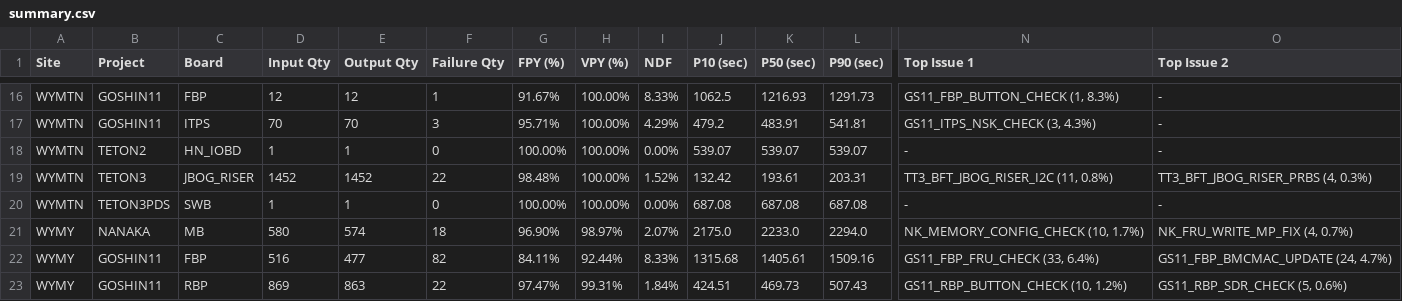
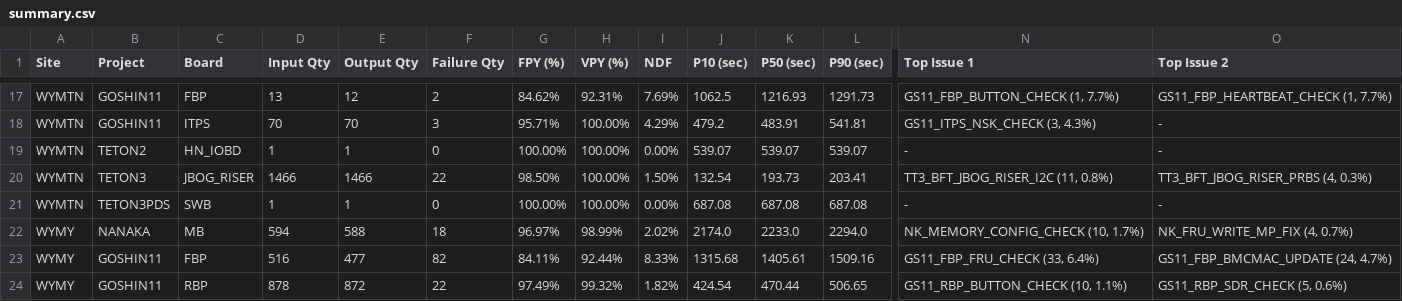
Before and after one commit to KennyKuo408/FPY, a CSV file: reports/20261110/summary.csv, drawn as a sheet; only a part is shown, gaps mark what is left out; addresses are those after the commit; the diff covers the shown part only; the diff names each change by its address in the sheet, - before the commit and + after, or states it on an @@ line.

```diff
--- a/reports/20261110/summary.csv
+++ b/reports/20261110/summary.csv
-D17 (Input Qty): 12
+D17 (Input Qty): 13
-F17 (Failure Qty): 1
+F17 (Failure Qty): 2
-G17 (FPY (%)): 91.67%
+G17 (FPY (%)): 84.62%
-H17 (VPY (%)): 100.00%
+H17 (VPY (%)): 92.31%
-I17 (NDF): 8.33%
+I17 (NDF): 7.69%
-N17 (Top Issue 1): GS11_FBP_BUTTON_CHECK (1, 8.3%)
+N17 (Top Issue 1): GS11_FBP_BUTTON_CHECK (1, 7.7%)
-O17 (Top Issue 2): -
+O17 (Top Issue 2): GS11_FBP_HEARTBEAT_CHECK (1, 7.7%)
-D20 (Input Qty): 1452
+D20 (Input Qty): 1466
-E20 (Output Qty): 1452
+E20 (Output Qty): 1466
-G20 (FPY (%)): 98.48%
+G20 (FPY (%)): 98.50%
-I20 (NDF): 1.52%
+I20 (NDF): 1.50%
-J20 (P10 (sec)): 132.42
+J20 (P10 (sec)): 132.54
-K20 (P50 (sec)): 193.61
+K20 (P50 (sec)): 193.73
-L20 (P90 (sec)): 203.31
+L20 (P90 (sec)): 203.41
-D22 (Input Qty): 580
+D22 (Input Qty): 594
-E22 (Output Qty): 574
+E22 (Output Qty): 588
-G22 (FPY (%)): 96.90%
+G22 (FPY (%)): 96.97%
-H22 (VPY (%)): 98.97%
+H22 (VPY (%)): 98.99%
-I22 (NDF): 2.07%
+I22 (NDF): 2.02%
-J22 (P10 (sec)): 2175.0
+J22 (P10 (sec)): 2174.0
-D24 (Input Qty): 869
+D24 (Input Qty): 878
-E24 (Output Qty): 863
+E24 (Output Qty): 872
-G24 (FPY (%)): 97.47%
+G24 (FPY (%)): 97.49%
-H24 (VPY (%)): 99.31%
+H24 (VPY (%)): 99.32%
-I24 (NDF): 1.84%
+I24 (NDF): 1.82%
-J24 (P10 (sec)): 424.51
+J24 (P10 (sec)): 424.54
-K24 (P50 (sec)): 469.73
+K24 (P50 (sec)): 470.44
-L24 (P90 (sec)): 507.43
+L24 (P90 (sec)): 506.65
-N24 (Top Issue 1): GS11_RBP_BUTTON_CHECK (10, 1.2%)
+N24 (Top Issue 1): GS11_RBP_BUTTON_CHECK (10, 1.1%)
```
Also changed, not shown: 1 added row and 84 edited cells elsewhere in this file, 33 other files.
